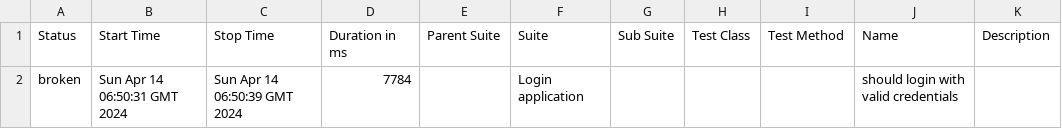
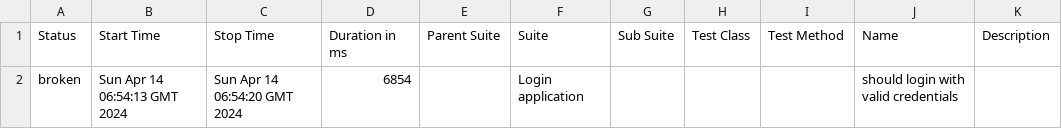
Before and after one commit to shahbaz844/webdriverIO-Allure, a CSV file: data/suites.csv, drawn as a sheet.

```diff
--- a/data/suites.csv
+++ b/data/suites.csv
@@ -1,2 +1,2 @@
 "Status","Start Time","Stop Time","Duration in ms","Parent Suite","Suite","Sub Suite","Test Class","Test Method","Name","Description"
-"broken","Sun Apr 14 06:50:31 GMT 2024","Sun Apr 14 06:50:39 GMT 2024","7784","","Login application","","","","should login with valid credentials",""
+"broken","Sun Apr 14 06:54:13 GMT 2024","Sun Apr 14 06:54:20 GMT 2024","6854","","Login application","","","","should login with valid credentials",""
```
Also changed, not shown: 26 other files.
